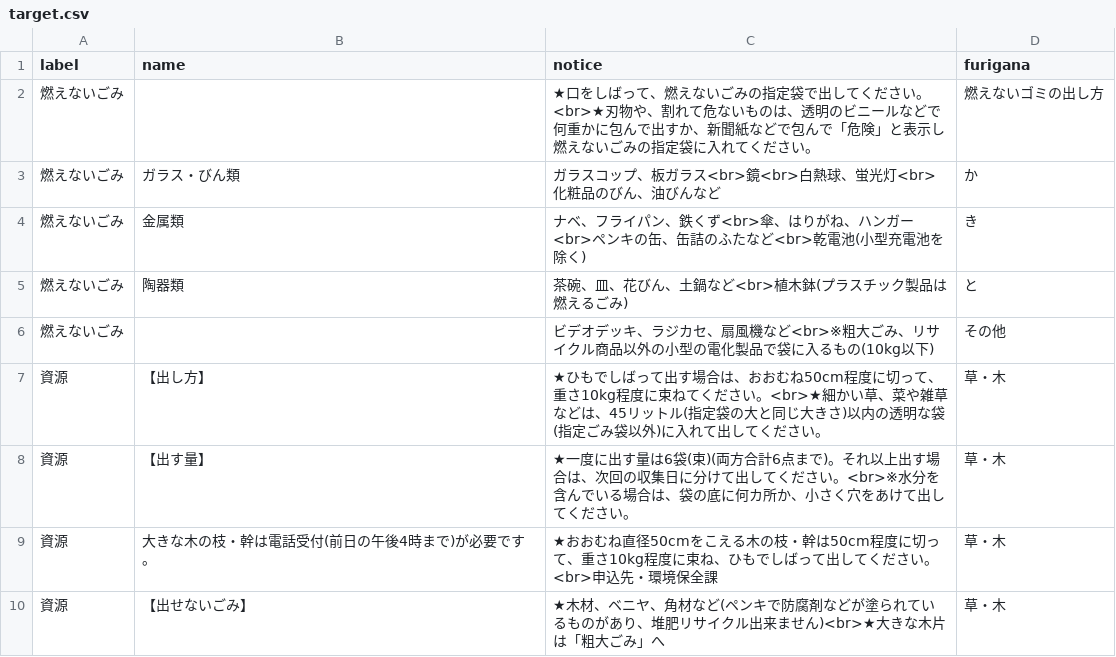
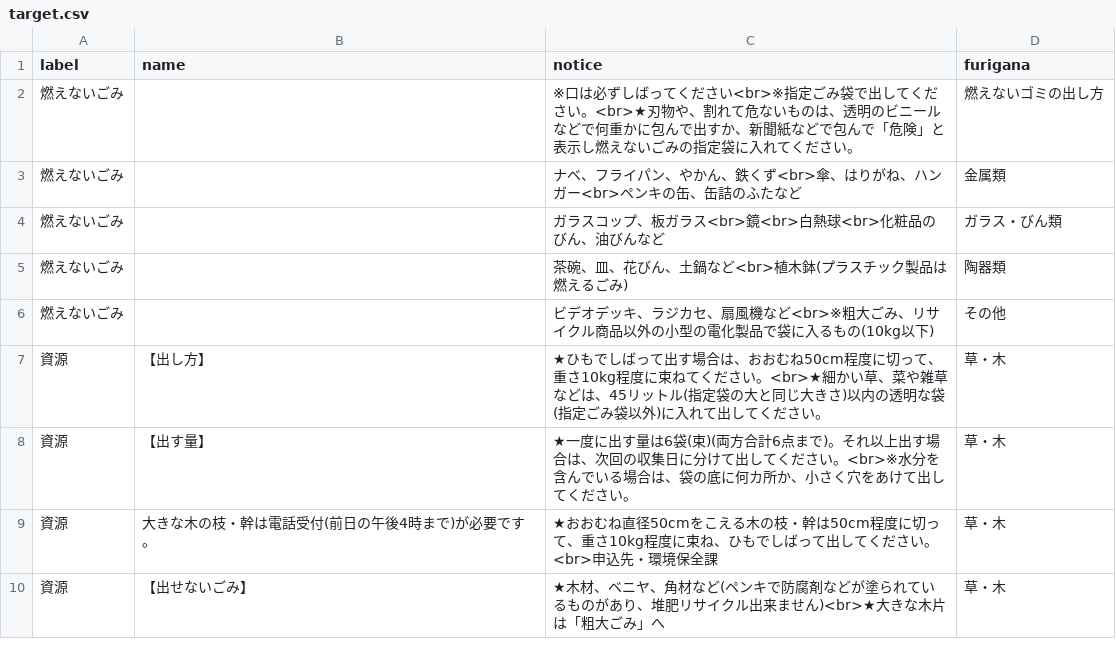
Before and after one commit to urasoe/5374, a CSV file: data/target.csv, drawn as a sheet; only a part is shown; the diff covers the shown part only.

```diff
--- a/data/target.csv
+++ b/data/target.csv
@@ -1,6 +1,6 @@
 label,name,notice,furigana
-燃えないごみ,,★口をしばって、燃えないごみの指定袋で出してください。<br>★刃物や、割れて危ないものは、透明のビニールなどで何重かに包んで出すか、新聞紙などで包んで「危険」と表示し燃えないごみの指定袋に入れてください。,燃えないゴミの出し方
-燃えないごみ,ガラス・びん類,ガラスコップ、板ガラス<br>鏡<br>白熱球、蛍光灯<br>化粧品のびん、油びんなど,か
-燃えないごみ,金属類,ナベ、フライパン、鉄くず<br>傘、はりがね、ハンガー<br>ペンキの缶、缶詰のふたなど<br>乾電池(小型充電池を除く),き
-燃えないごみ,陶器類,茶碗、皿、花びん、土鍋など<br>植木鉢(プラスチック製品は燃えるごみ),と
+燃えないごみ,,※口は必ずしばってください<br>※指定ごみ袋で出してください。<br>★刃物や、割れて危ないものは、透明のビニールなどで何重かに包んで出すか、新聞紙などで包んで「危険」と表示し燃えないごみの指定袋に入れてください。,燃えないゴミの出し方
+燃えないごみ,,ナベ、フライパン、やかん、鉄くず<br>傘、はりがね、ハンガー<br>ペンキの缶、缶詰のふたなど,金属類
+燃えないごみ,,ガラスコップ、板ガラス<br>鏡<br>白熱球<br>化粧品のびん、油びんなど,ガラス・びん類
+燃えないごみ,,茶碗、皿、花びん、土鍋など<br>植木鉢(プラスチック製品は燃えるごみ),陶器類
 燃えないごみ,,ビデオデッキ、ラジカセ、扇風機など<br>※粗大ごみ、リサイクル商品以外の小型の電化製品で袋に入るもの(10kg以下),その他
```
Also changed, not shown: 17 added rows, 8 removed rows and 9 edited cells elsewhere in this file, data/area_days.csv, data/description.csv, 1 other file.
